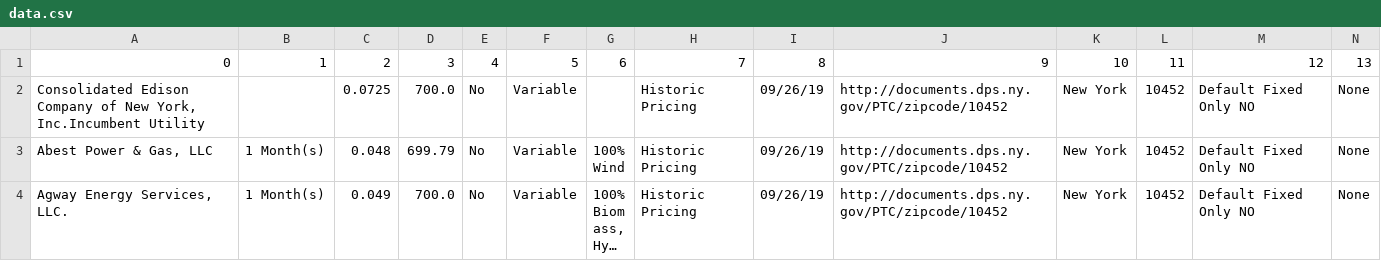
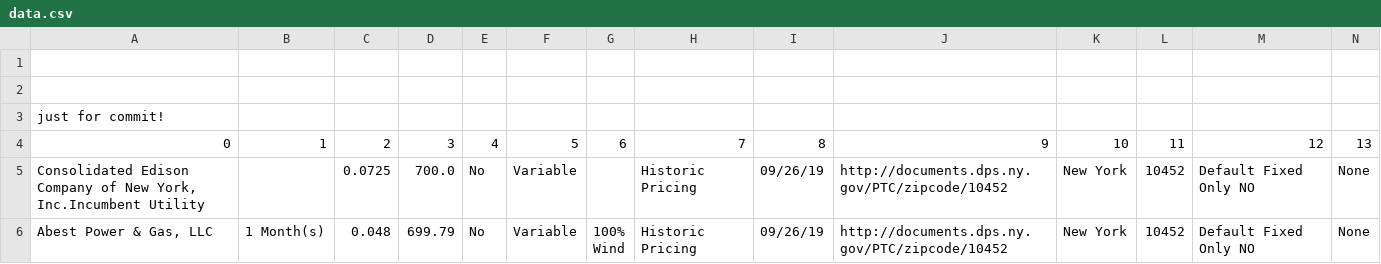
Before and after one commit to theharshgupta/urap-scrape, a CSV file: data.csv, drawn as a sheet; only a part is shown; the shorter side is filled out with more unchanged rows; long unchanged cells end in …; rows hold the shown columns only; the diff names each change by its address in the sheet, - before the commit and + after, or states it on an @@ line.

```diff
--- a/data.csv
+++ b/data.csv
+row 1: (empty)
+row 2: (empty)
+row 3: just for commit!
```
